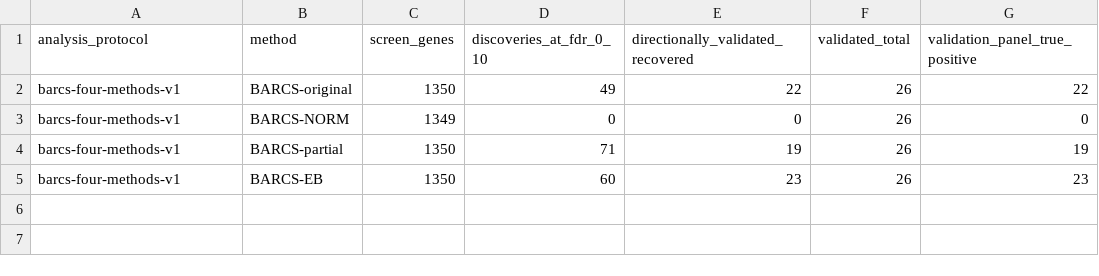
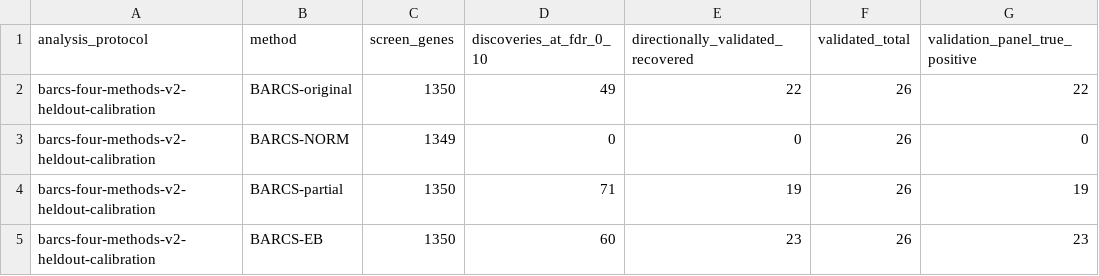
Before and after one commit to jeonglab-bcm/BARCS-manuscript, a CSV file: data/derived/waterbear_facs_three_method_metrics.csv, drawn as a sheet; only a part is shown; the diff names each change by its address in the sheet, - before the commit and + after, or states it on an @@ line.

```diff
--- a/data/derived/waterbear_facs_three_method_metrics.csv
+++ b/data/derived/waterbear_facs_three_method_metrics.csv
-A2:A5 (analysis_protocol): barcs-four-methods-v1
+A2:A5 (analysis_protocol): barcs-four-methods-v2-heldout-calibration
```
Also changed, not shown: data/derived/liang_cas13_effect_rank_concordance.csv, data/derived/liang_cas13_input_audit.csv, 48 other files.
